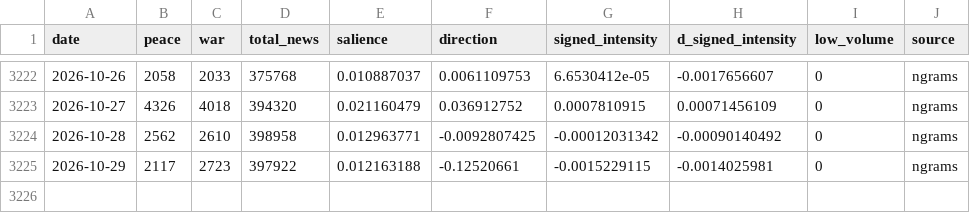
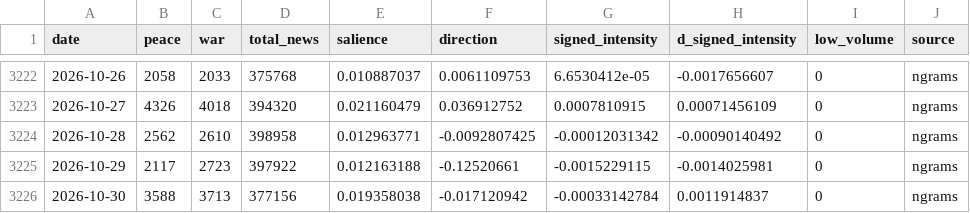
Before and after one commit to DanialSanahurskyj/Personal-Website, a CSV file: data/war_peace_index.csv, drawn as a sheet; only a part is shown, gaps mark what is left out; the diff names each change by its address in the sheet, - before the commit and + after, or states it on an @@ line.

Commit message:
Update War-Peace Index 2026-10-31

```diff
--- a/data/war_peace_index.csv
+++ b/data/war_peace_index.csv
+row 3226: 2026-10-30 | 3588 | 3713 | 377156 | 0.019358038 | -0.017120942 | -0.00033142784 | 0.0011914837 | 0 | ngrams
```
Also changed, not shown: data/ngrams_daily.csv.
